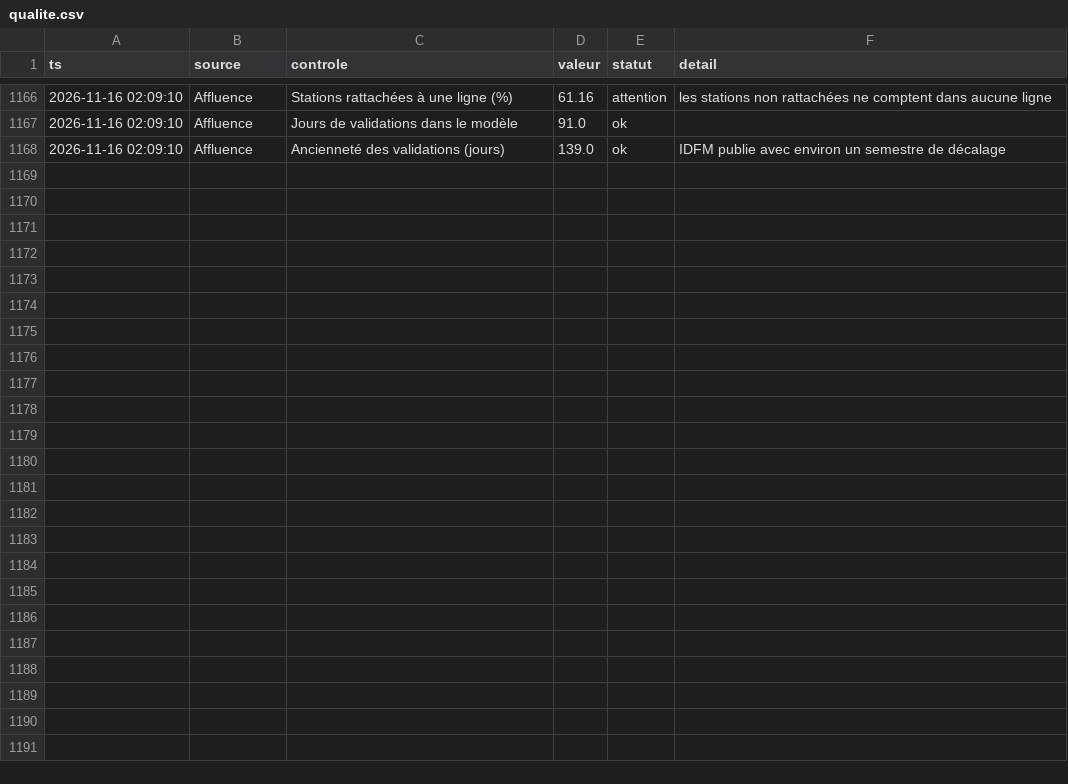
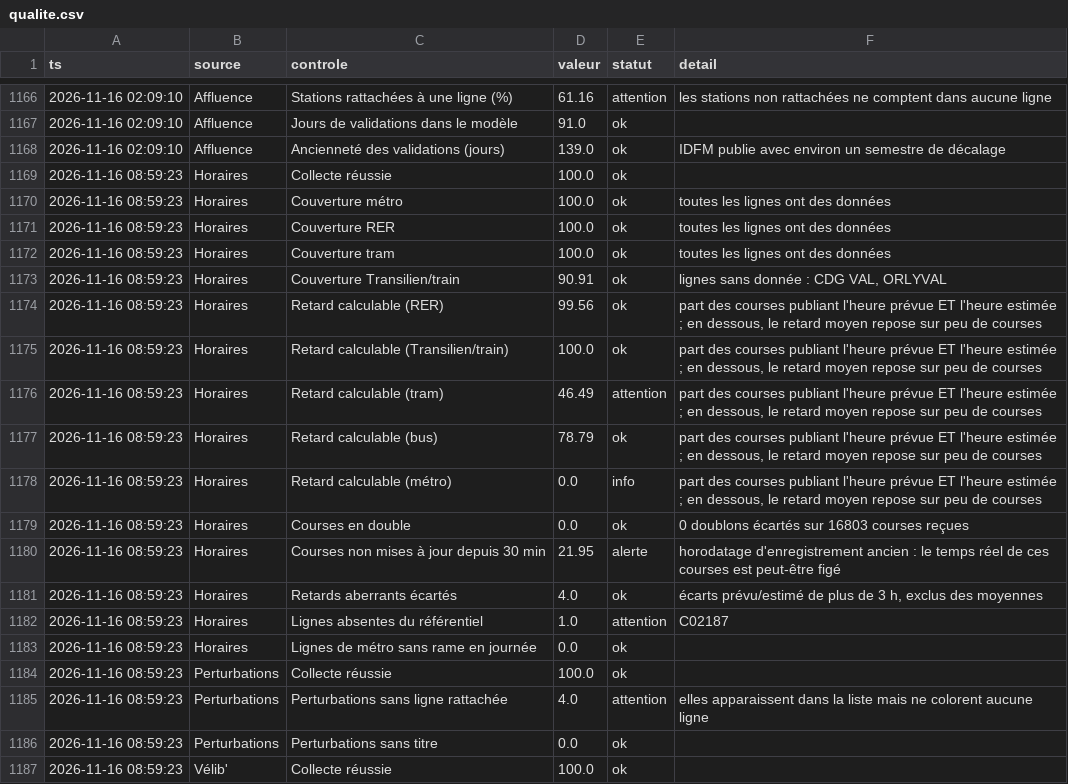
Before and after one commit to maxsotte-cyber/IDF_Transports_publics, a CSV file: data/2026-11/qualite.csv, drawn as a sheet; only a part is shown, gaps mark what is left out; the diff covers the shown part only.

```diff
--- a/data/2026-11/qualite.csv
+++ b/data/2026-11/qualite.csv
@@ -1168 +1168,20 @@ ts,source,controle,valeur,statut,detail
 2026-11-16 02:09:10,Affluence,Ancienneté des validations (jours),139.0,ok,IDFM publie avec environ un semestre de décalage
+2026-11-16 08:59:23,Horaires,Collecte réussie,100.0,ok,
+2026-11-16 08:59:23,Horaires,Couverture métro,100.0,ok,toutes les lignes ont des données
+2026-11-16 08:59:23,Horaires,Couverture RER,100.0,ok,toutes les lignes ont des données
+2026-11-16 08:59:23,Horaires,Couverture tram,100.0,ok,toutes les lignes ont des données
+2026-11-16 08:59:23,Horaires,Couverture Transilien/train,90.91,ok,"lignes sans donnée : CDG VAL, ORLYVAL"
+2026-11-16 08:59:23,Horaires,Retard calculable (RER),99.56,ok,"part des courses publiant l'heure prévue ET l'heure estimée ; en dessous, le retard moyen repose sur peu de courses"
+2026-11-16 08:59:23,Horaires,Retard calculable (Transilien/train),100.0,ok,"part des courses publiant l'heure prévue ET l'heure estimée ; en dessous, le retard moyen repose sur peu de courses"
+2026-11-16 08:59:23,Horaires,Retard calculable (tram),46.49,attention,"part des courses publiant l'heure prévue ET l'heure estimée ; en dessous, le retard moyen repose sur peu de courses"
+2026-11-16 08:59:23,Horaires,Retard calculable (bus),78.79,ok,"part des courses publiant l'heure prévue ET l'heure estimée ; en dessous, le retard moyen repose sur peu de courses"
+2026-11-16 08:59:23,Horaires,Retard calculable (métro),0.0,info,"part des courses publiant l'heure prévue ET l'heure estimée ; en dessous, le retard moyen repose sur peu de courses"
+2026-11-16 08:59:23,Horaires,Courses en double,0.0,ok,0 doublons écartés sur 16803 courses reçues
+2026-11-16 08:59:23,Horaires,Courses non mises à jour depuis 30 min,21.95,alerte,horodatage d'enregistrement ancien : le temps réel de ces courses est peut-être figé
+2026-11-16 08:59:23,Horaires,Retards aberrants écartés,4.0,ok,"écarts prévu/estimé de plus de 3 h, exclus des moyennes"
+2026-11-16 08:59:23,Horaires,Lignes absentes du référentiel,1.0,attention,C02187
+2026-11-16 08:59:23,Horaires,Lignes de métro sans rame en journée,0.0,ok,
+2026-11-16 08:59:23,Perturbations,Collecte réussie,100.0,ok,
+2026-11-16 08:59:23,Perturbations,Perturbations sans ligne rattachée,4.0,attention,elles apparaissent dans la liste mais ne colorent aucune ligne
+2026-11-16 08:59:23,Perturbations,Perturbations sans titre,0.0,ok,
+2026-11-16 08:59:23,Vélib',Collecte réussie,100.0,ok,
```
Also changed, not shown: 10 added rows elsewhere in this file, data/2026-11/bus_agrege.csv, data/2026-11/collectes.csv, 3 other files.
